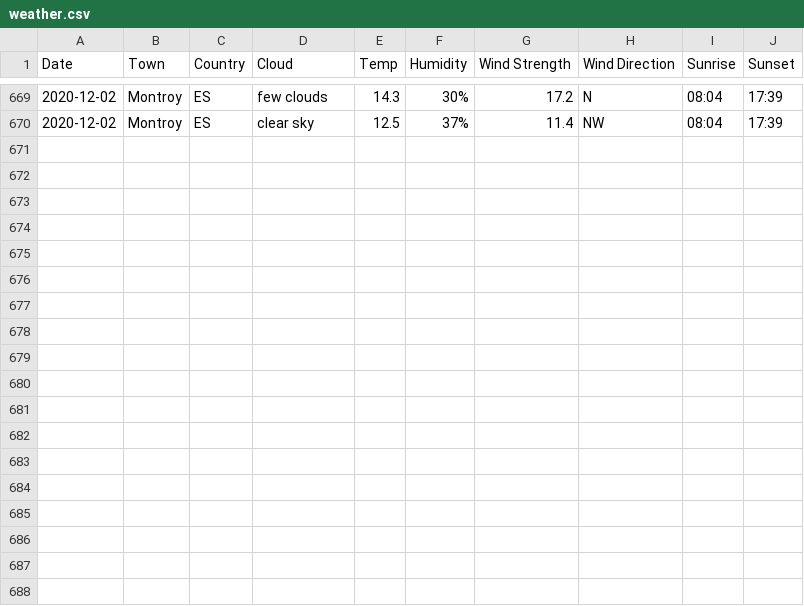
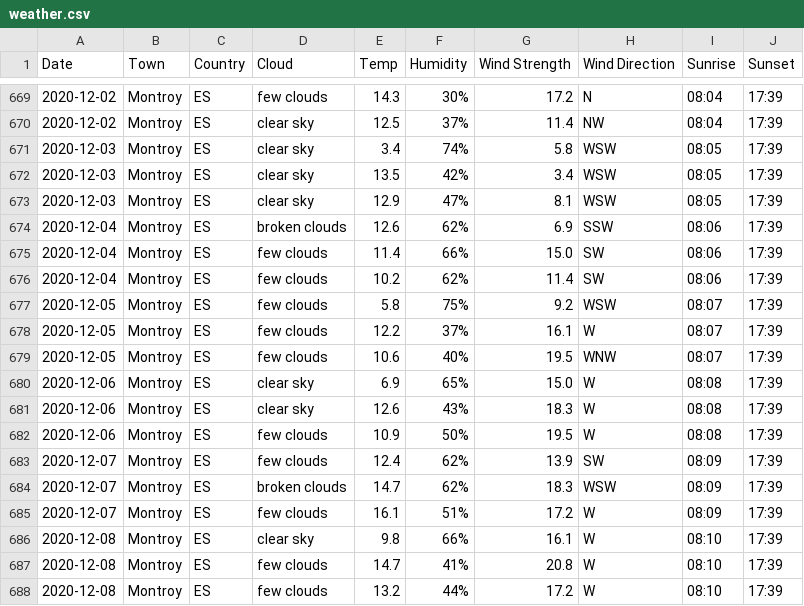
Before and after one commit to keithmillar/keithmillar, a CSV file: weather/weather.csv, drawn as a sheet; only a part is shown, gaps mark what is left out.

Commit message:
weather

```diff
--- a/weather/weather.csv
+++ b/weather/weather.csv
@@ -670 +670,19 @@ Date, Town, Country, Cloud, Temp, Humidity, Wind Strength, Wind Direction, Sunri
 2020-12-02, Montroy, ES, clear sky, 12.5, 37%, 11.4, NW, 08:04, 17:39
+2020-12-03, Montroy, ES, clear sky, 3.4, 74%, 5.8, WSW, 08:05, 17:39
+2020-12-03, Montroy, ES, clear sky, 13.5, 42%, 3.4, WSW, 08:05, 17:39
+2020-12-03, Montroy, ES, clear sky, 12.9, 47%, 8.1, WSW, 08:05, 17:39
+2020-12-04, Montroy, ES, broken clouds, 12.6, 62%, 6.9, SSW, 08:06, 17:39
+2020-12-04, Montroy, ES, few clouds, 11.4, 66%, 15.0, SW, 08:06, 17:39
+2020-12-04, Montroy, ES, few clouds, 10.2, 62%, 11.4, SW, 08:06, 17:39
+2020-12-05, Montroy, ES, few clouds, 5.8, 75%, 9.2, WSW, 08:07, 17:39
+2020-12-05, Montroy, ES, few clouds, 12.2, 37%, 16.1, W, 08:07, 17:39
+2020-12-05, Montroy, ES, few clouds, 10.6, 40%, 19.5, WNW, 08:07, 17:39
+2020-12-06, Montroy, ES, clear sky, 6.9, 65%, 15.0, W, 08:08, 17:39
+2020-12-06, Montroy, ES, clear sky, 12.6, 43%, 18.3, W, 08:08, 17:39
+2020-12-06, Montroy, ES, few clouds, 10.9, 50%, 19.5, W, 08:08, 17:39
+2020-12-07, Montroy, ES, few clouds, 12.4, 62%, 13.9, SW, 08:09, 17:39
+2020-12-07, Montroy, ES, broken clouds, 14.7, 62%, 18.3, WSW, 08:09, 17:39
+2020-12-07, Montroy, ES, few clouds, 16.1, 51%, 17.2, W, 08:09, 17:39
+2020-12-08, Montroy, ES, clear sky, 9.8, 66%, 16.1, W, 08:10, 17:39
+2020-12-08, Montroy, ES, few clouds, 14.7, 41%, 20.8, W, 08:10, 17:39
+2020-12-08, Montroy, ES, few clouds, 13.2, 44%, 17.2, W, 08:10, 17:39
```
